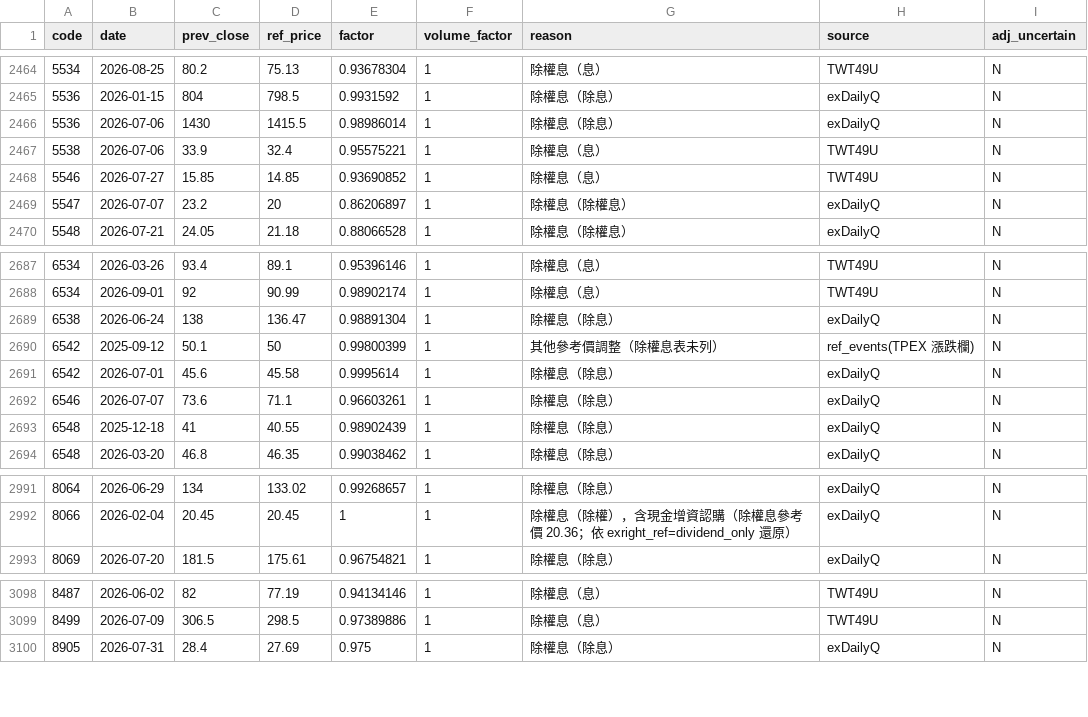
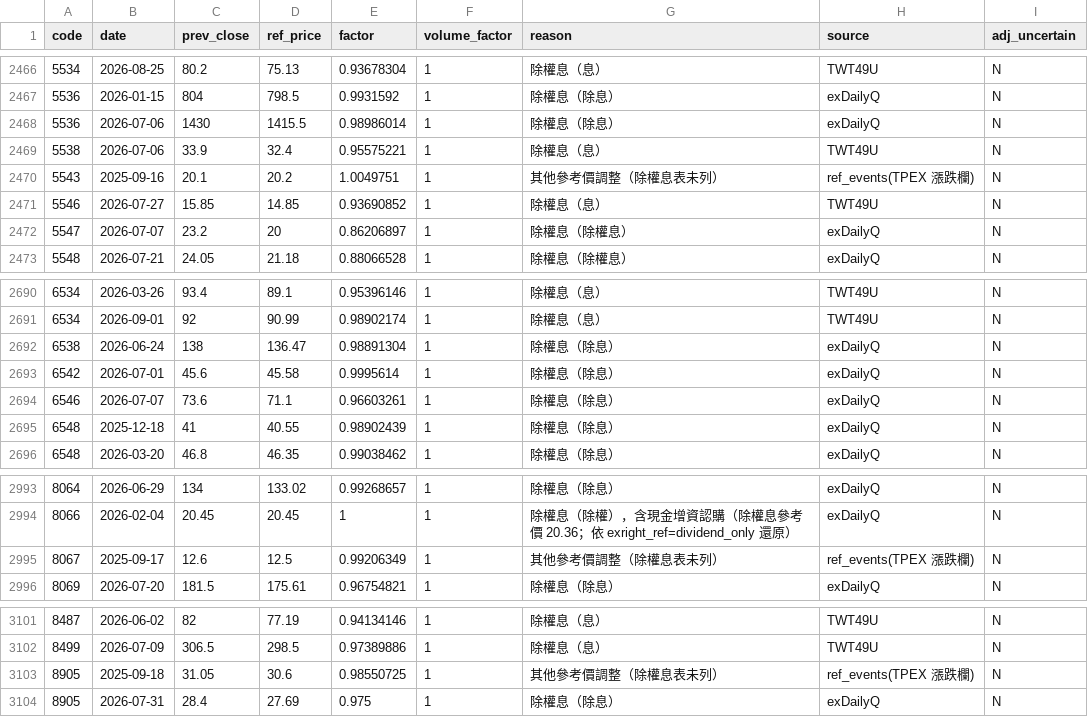
Before and after one commit to u6x06a/-tw-watchlist-data, a CSV file: data/adj_factors.csv, drawn as a sheet; only a part is shown, gaps mark what is left out; the diff covers the shown part only.

```diff
--- a/data/adj_factors.csv
+++ b/data/adj_factors.csv
@@ -2467,2 +2469,3 @@ code,date,prev_close,ref_price,factor,volume_factor,reason,source,adj_uncertain
 5538,2026-07-06,33.9,32.4,0.95575221,1,除權息（息）,TWT49U,N
+5543,2025-09-16,20.1,20.2,1.0049751,1,其他參考價調整（除權息表未列）,ref_events(TPEX 漲跌欄),N
 5546,2026-07-27,15.85,14.85,0.93690852,1,除權息（息）,TWT49U,N
@@ -2689,3 +2692,2 @@ code,date,prev_close,ref_price,factor,volume_factor,reason,source,adj_uncertain
 6538,2026-06-24,138,136.47,0.98891304,1,除權息（除息）,exDailyQ,N
-6542,2025-09-12,50.1,50,0.99800399,1,其他參考價調整（除權息表未列）,ref_events(TPEX 漲跌欄),N
 6542,2026-07-01,45.6,45.58,0.9995614,1,除權息（除息）,exDailyQ,N
@@ -2992,2 +2994,3 @@ code,date,prev_close,ref_price,factor,volume_factor,reason,source,adj_uncertain
 8066,2026-02-04,20.45,20.45,1,1,除權息（除權），含現金增資認購（除權息參考價 20.36；依 exright_ref=dividend_only 還原）,exDailyQ,N
+8067,2025-09-17,12.6,12.5,0.99206349,1,其他參考價調整（除權息表未列）,ref_events(TPEX 漲跌欄),N
 8069,2026-07-20,181.5,175.61,0.96754821,1,除權息（除息）,exDailyQ,N
@@ -3099,2 +3102,3 @@ code,date,prev_close,ref_price,factor,volume_factor,reason,source,adj_uncertain
 8499,2026-07-09,306.5,298.5,0.97389886,1,除權息（息）,TWT49U,N
+8905,2025-09-18,31.05,30.6,0.98550725,1,其他參考價調整（除權息表未列）,ref_events(TPEX 漲跌欄),N
 8905,2026-07-31,28.4,27.69,0.975,1,除權息（除息）,exDailyQ,N
```
Also changed, not shown: 6 added rows and 4 removed rows elsewhere in this file, data/prices_adj.csv, 17 other files.
